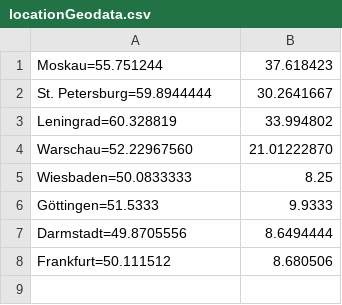
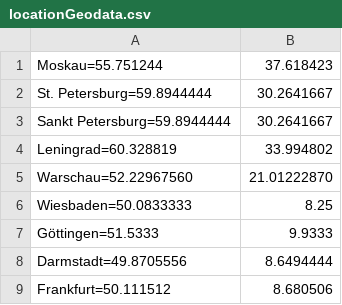
Before and after one commit to JhnMhf/SimpleProject, a CSV file: UR/DB/NewBundle/Resources/files/locationGeodata.csv, drawn as a sheet.

```diff
--- a/UR/DB/NewBundle/Resources/files/locationGeodata.csv
+++ b/UR/DB/NewBundle/Resources/files/locationGeodata.csv
@@ -2,2 +2,3 @@ Moskau=55.751244;37.618423
 St. Petersburg=59.8944444;30.2641667
+Sankt Petersburg=59.8944444;30.2641667
 Leningrad=60.328819;33.994802
```
Also changed, not shown: UR/DB/NewBundle/Resources/files/abbreviations.csv, 1 other file.
